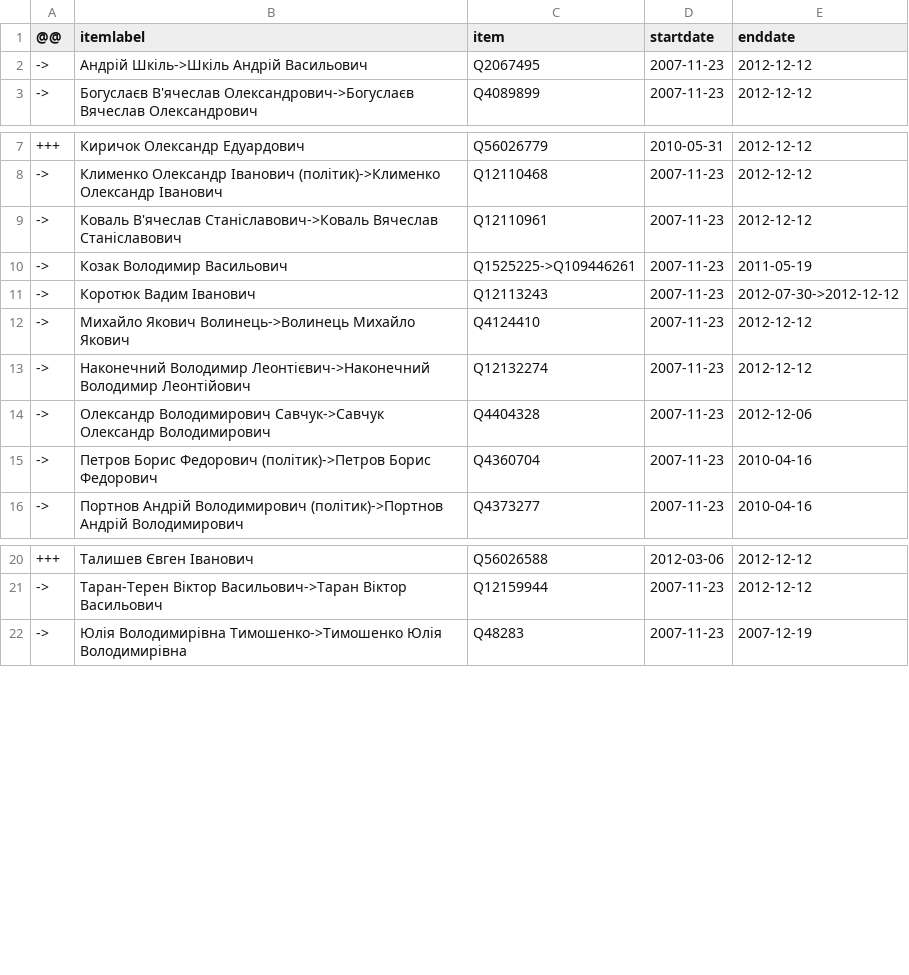
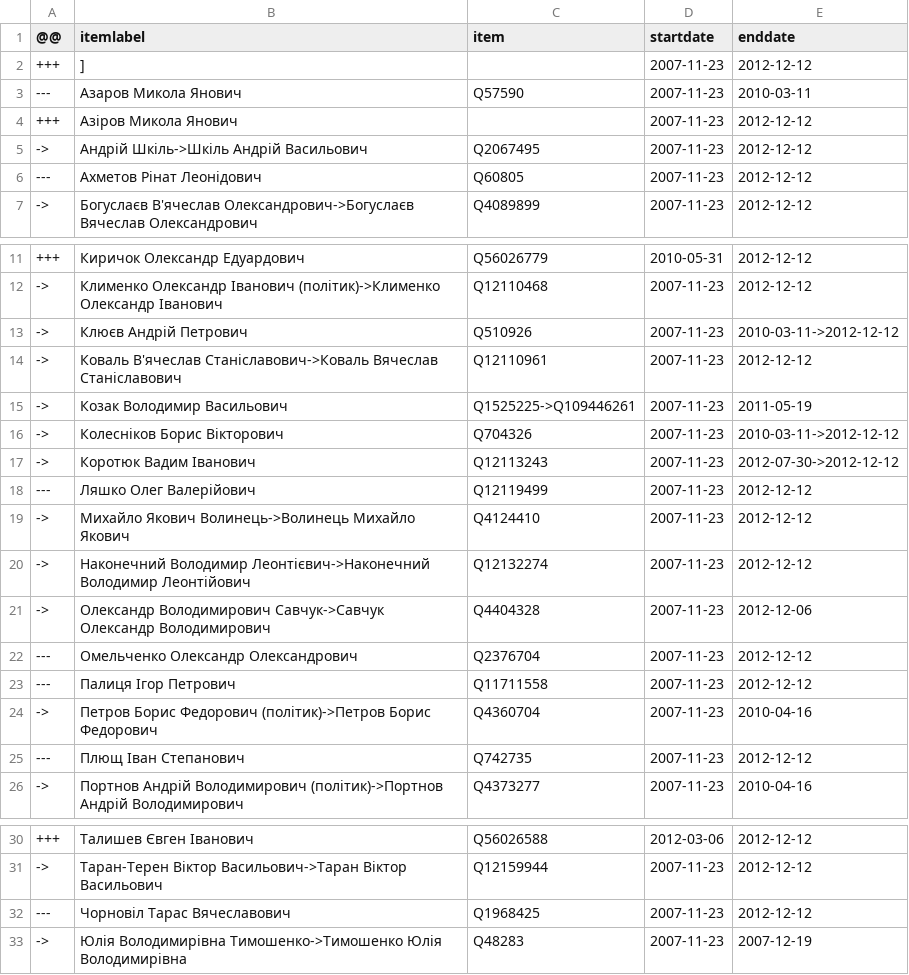
Before and after one commit to every-politician-scrapers/ukraine-cabinet, a CSV file: sources/rada-6/diff.csv, drawn as a sheet; only a part is shown, gaps mark what is left out.

Commit message:
Compare external sources to Wikidata

```diff
--- a/sources/rada-6/diff.csv
+++ b/sources/rada-6/diff.csv
@@ -1,3 +1,7 @@
 @@,itemlabel,item,startdate,enddate
++++,],,2007-11-23,2012-12-12
+---,Азаров Микола Янович,Q57590,2007-11-23,2010-03-11
++++,Азіров Микола Янович,,2007-11-23,2012-12-12
 ->,Андрій Шкіль->Шкіль Андрій Васильович,Q2067495,2007-11-23,2012-12-12
+---,Ахметов Рінат Леонідович,Q60805,2007-11-23,2012-12-12
 ->,Богуслаєв В'ячеслав Олександрович->Богуслаєв Вячеслав Олександрович,Q4089899,2007-11-23,2012-12-12
@@ -8,5 +12,8 @@
 ->,Клименко Олександр Іванович (політик)->Клименко Олександр Іванович,Q12110468,2007-11-23,2012-12-12
+->,Клюєв Андрій Петрович,Q510926,2007-11-23,2010-03-11->2012-12-12
 ->,Коваль В'ячеслав Станіславович->Коваль Вячеслав Станіславович,Q12110961,2007-11-23,2012-12-12
 ->,Козак Володимир Васильович,Q1525225->Q109446261,2007-11-23,2011-05-19
+->,Колесніков Борис Вікторович,Q704326,2007-11-23,2010-03-11->2012-12-12
 ->,Коротюк Вадим Іванович,Q12113243,2007-11-23,2012-07-30->2012-12-12
+---,Ляшко Олег Валерійович,Q12119499,2007-11-23,2012-12-12
 ->,Михайло Якович Волинець->Волинець Михайло Якович,Q4124410,2007-11-23,2012-12-12
@@ -14,3 +21,6 @@
 ->,Олександр Володимирович Савчук->Савчук Олександр Володимирович,Q4404328,2007-11-23,2012-12-06
+---,Омельченко Олександр Олександрович,Q2376704,2007-11-23,2012-12-12
+---,Палиця Ігор Петрович,Q11711558,2007-11-23,2012-12-12
 ->,Петров Борис Федорович (політик)->Петров Борис Федорович,Q4360704,2007-11-23,2010-04-16
+---,Плющ Іван Степанович,Q742735,2007-11-23,2012-12-12
 ->,Портнов Андрій Володимирович (політик)->Портнов Андрій Володимирович,Q4373277,2007-11-23,2010-04-16
@@ -21,2 +31,3 @@
 ->,Таран-Терен Віктор Васильович->Таран Віктор Васильович,Q12159944,2007-11-23,2012-12-12
+---,Чорновіл Тарас Вячеславович,Q1968425,2007-11-23,2012-12-12
 ->,Юлія Володимирівна Тимошенко->Тимошенко Юлія Володимирівна,Q48283,2007-11-23,2007-12-19
```
Also changed, not shown: sources/defence-enwiki/diff.csv, sources/governor-cherkasy/wikidata.csv, 6 other files.
